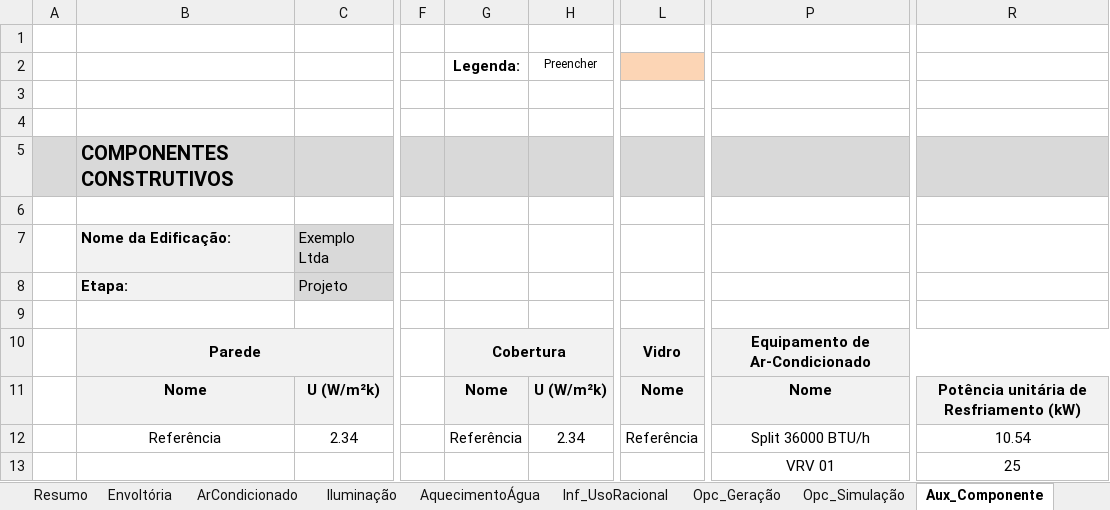
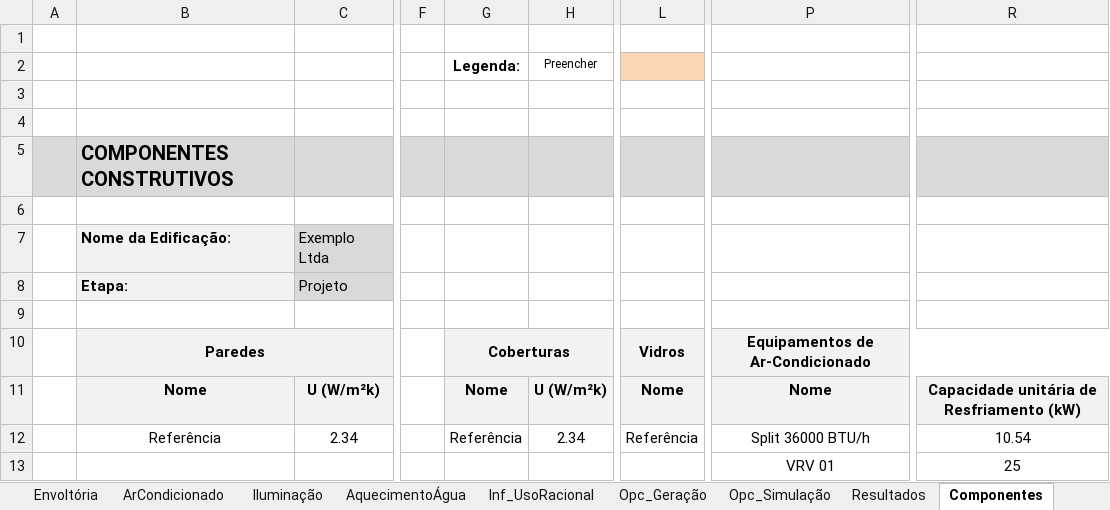
Before and after one commit to labeee/interface_ini_c_2022, an Excel workbook: ANEXO_I.6.xlsx, sheet Componentes, drawn as a sheet; only a part is shown, gaps mark what is left out; values as stored, in another font and other column widths than the file's, no borders; charts and pictures and conditional formats not drawn; the diff names each change by its address in the sheet, - before the commit and + after, or states it on an @@ line.

```diff
--- a/ANEXO_I.6.xlsx (sheet Componentes)
+++ b/ANEXO_I.6.xlsx (sheet Componentes)
-sheet tab: Aux_Componente
+sheet tab: Componentes
+sheet tab: Resultados
-B10: Parede
+B10: Paredes
-G10 (Legenda:): Cobertura
+G10 (Legenda:): Coberturas
-L10: Vidro
+L10: Vidros
-P10: Equipamento de Ar-Condicionado
+P10: Equipamentos de Ar-Condicionado
-R11: Potência unitária de Resfriamento (kW)
+R11: Capacidade unitária de Resfriamento (kW)
```
Also changed, not shown: sheet Geral, sheet ArCondicionado, sheet Envoltória, sheet Sobre, other sheet tabs, formulas that keep their value, charts or pictures, 1 other file.
